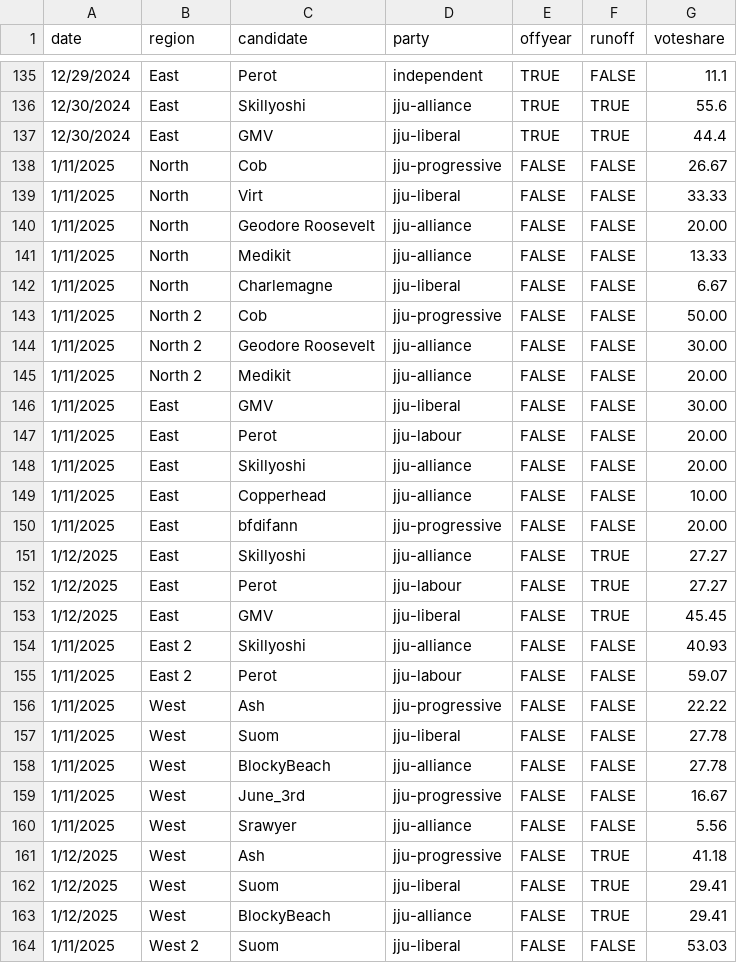
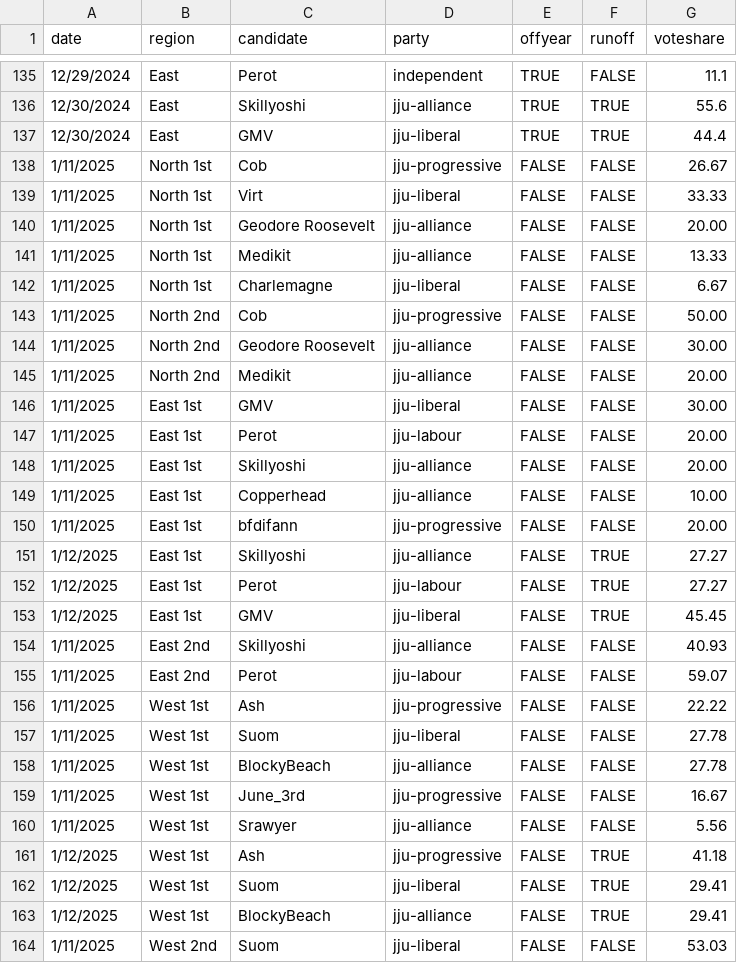
Before and after one commit to jacksonjude/USA-Election-Map, a CSV file: csv-sources/jju-past-house.csv, drawn as a sheet; only a part is shown, gaps mark what is left out; the diff covers the shown part only.

Commit message:
Labelling STV regions as 1st and 2nd

```diff
--- a/csv-sources/jju-past-house.csv
+++ b/csv-sources/jju-past-house.csv
@@ -137,28 +137,28 @@ date,region,candidate,party,offyear,runoff,voteshare
 12/30/2024,East,GMV,jju-liberal,TRUE,TRUE,44.4
-1/11/2025,North,Cob,jju-progressive,FALSE,FALSE,26.67
-1/11/2025,North,Virt,jju-liberal,FALSE,FALSE,33.33
-1/11/2025,North,Geodore Roosevelt,jju-alliance,FALSE,FALSE,20.00
-1/11/2025,North,Medikit,jju-alliance,FALSE,FALSE,13.33
-1/11/2025,North,Charlemagne,jju-liberal,FALSE,FALSE,6.67
-1/11/2025,North 2,Cob,jju-progressive,FALSE,FALSE,50.00
-1/11/2025,North 2,Geodore Roosevelt,jju-alliance,FALSE,FALSE,30.00
-1/11/2025,North 2,Medikit,jju-alliance,FALSE,FALSE,20.00
-1/11/2025,East,GMV,jju-liberal,FALSE,FALSE,30.00
-1/11/2025,East,Perot,jju-labour,FALSE,FALSE,20.00
-1/11/2025,East,Skillyoshi,jju-alliance,FALSE,FALSE,20.00
-1/11/2025,East,Copperhead,jju-alliance,FALSE,FALSE,10.00
-1/11/2025,East,bfdifann,jju-progressive,FALSE,FALSE,20.00
-1/12/2025,East,Skillyoshi,jju-alliance,FALSE,TRUE,27.27
-1/12/2025,East,Perot,jju-labour,FALSE,TRUE,27.27
-1/12/2025,East,GMV,jju-liberal,FALSE,TRUE,45.45
-1/11/2025,East 2,Skillyoshi,jju-alliance,FALSE,FALSE,40.93
-1/11/2025,East 2,Perot,jju-labour,FALSE,FALSE,59.07
-1/11/2025,West,Ash,jju-progressive,FALSE,FALSE,22.22
-1/11/2025,West,Suom,jju-liberal,FALSE,FALSE,27.78
-1/11/2025,West,BlockyBeach,jju-alliance,FALSE,FALSE,27.78
-1/11/2025,West,June_3rd,jju-progressive,FALSE,FALSE,16.67
-1/11/2025,West,Srawyer,jju-alliance,FALSE,FALSE,5.56
-1/12/2025,West,Ash,jju-progressive,FALSE,TRUE,41.18
-1/12/2025,West,Suom,jju-liberal,FALSE,TRUE,29.41
-1/12/2025,West,BlockyBeach,jju-alliance,FALSE,TRUE,29.41
-1/11/2025,West 2,Suom,jju-liberal,FALSE,FALSE,53.03
+1/11/2025,North 1st,Cob,jju-progressive,FALSE,FALSE,26.67
+1/11/2025,North 1st,Virt,jju-liberal,FALSE,FALSE,33.33
+1/11/2025,North 1st,Geodore Roosevelt,jju-alliance,FALSE,FALSE,20.00
+1/11/2025,North 1st,Medikit,jju-alliance,FALSE,FALSE,13.33
+1/11/2025,North 1st,Charlemagne,jju-liberal,FALSE,FALSE,6.67
+1/11/2025,North 2nd,Cob,jju-progressive,FALSE,FALSE,50.00
+1/11/2025,North 2nd,Geodore Roosevelt,jju-alliance,FALSE,FALSE,30.00
+1/11/2025,North 2nd,Medikit,jju-alliance,FALSE,FALSE,20.00
+1/11/2025,East 1st,GMV,jju-liberal,FALSE,FALSE,30.00
+1/11/2025,East 1st,Perot,jju-labour,FALSE,FALSE,20.00
+1/11/2025,East 1st,Skillyoshi,jju-alliance,FALSE,FALSE,20.00
+1/11/2025,East 1st,Copperhead,jju-alliance,FALSE,FALSE,10.00
+1/11/2025,East 1st,bfdifann,jju-progressive,FALSE,FALSE,20.00
+1/12/2025,East 1st,Skillyoshi,jju-alliance,FALSE,TRUE,27.27
+1/12/2025,East 1st,Perot,jju-labour,FALSE,TRUE,27.27
+1/12/2025,East 1st,GMV,jju-liberal,FALSE,TRUE,45.45
+1/11/2025,East 2nd,Skillyoshi,jju-alliance,FALSE,FALSE,40.93
+1/11/2025,East 2nd,Perot,jju-labour,FALSE,FALSE,59.07
+1/11/2025,West 1st,Ash,jju-progressive,FALSE,FALSE,22.22
+1/11/2025,West 1st,Suom,jju-liberal,FALSE,FALSE,27.78
+1/11/2025,West 1st,BlockyBeach,jju-alliance,FALSE,FALSE,27.78
+1/11/2025,West 1st,June_3rd,jju-progressive,FALSE,FALSE,16.67
+1/11/2025,West 1st,Srawyer,jju-alliance,FALSE,FALSE,5.56
+1/12/2025,West 1st,Ash,jju-progressive,FALSE,TRUE,41.18
+1/12/2025,West 1st,Suom,jju-liberal,FALSE,TRUE,29.41
+1/12/2025,West 1st,BlockyBeach,jju-alliance,FALSE,TRUE,29.41
+1/11/2025,West 2nd,Suom,jju-liberal,FALSE,FALSE,53.03
```
Also changed, not shown: 17 edited cells elsewhere in this file, 2 other files.
